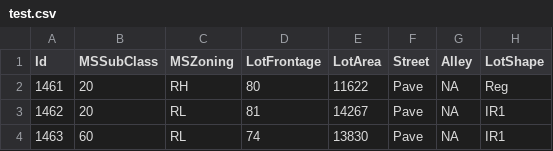
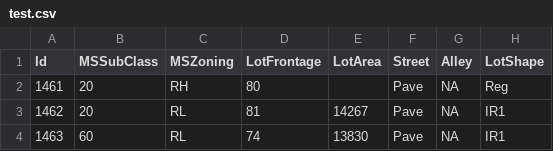
Before and after one commit to Yoshiyuki194/CSC14004-Lab-01-Data-Preprocessing-and-Data-Exploration, a CSV file: Source/House_Prices/test.csv, drawn as a sheet; only a part is shown; the diff names each change by its address in the sheet, - before the commit and + after, or states it on an @@ line.

```diff
--- a/Source/House_Prices/test.csv
+++ b/Source/House_Prices/test.csv
-E2 (LotArea): 11622
+E2 (LotArea): (empty)
```
Also changed, not shown: 4 other files.
